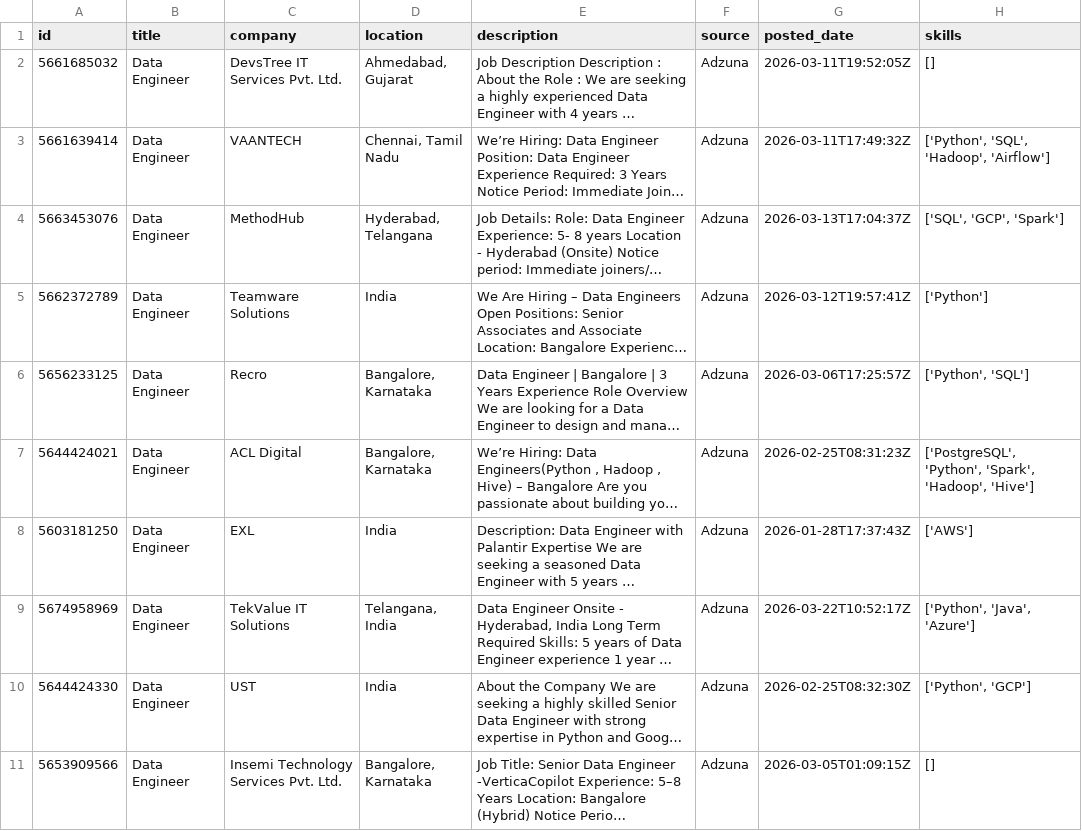
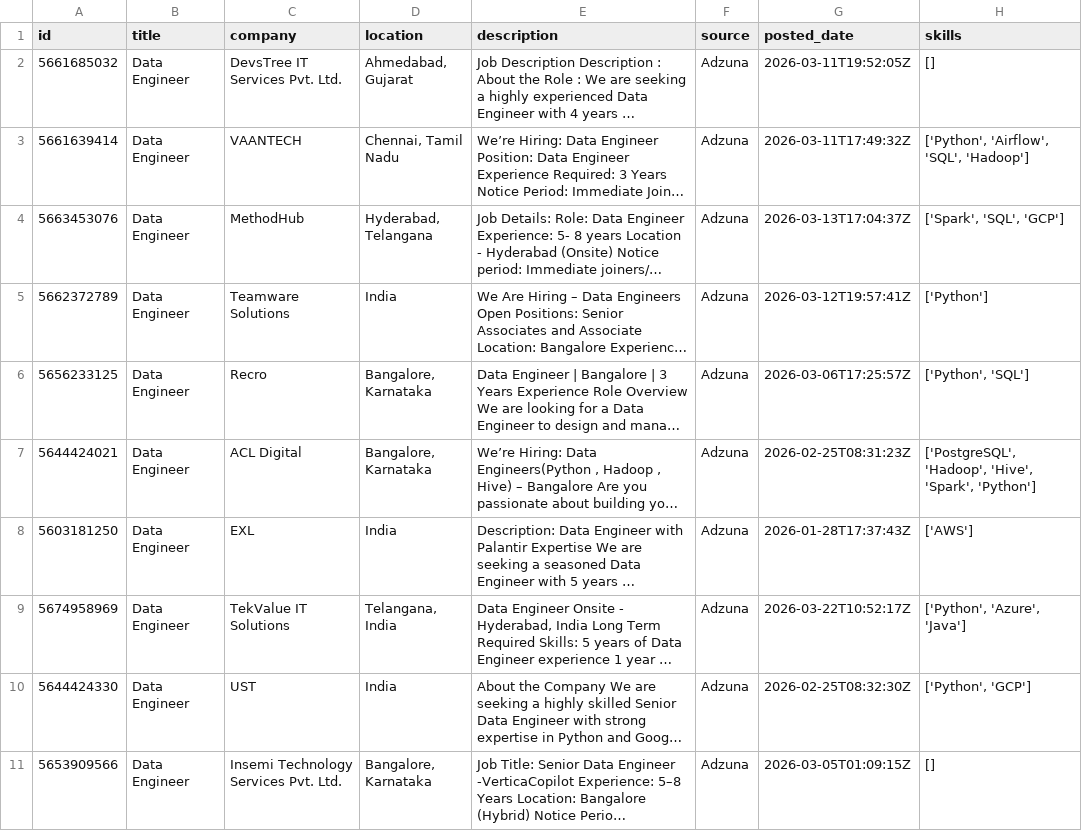
Before and after one commit to ShivaniEzhil/SkillTrend, a CSV file: data/processed/processed_jobs.csv, drawn as a sheet; only a part is shown; long unchanged cells end in …; the diff covers the shown part only; the diff names each change by its address in the sheet, - before the commit and + after, or states it on an @@ line.

```diff
--- a/data/processed/processed_jobs.csv
+++ b/data/processed/processed_jobs.csv
-H3 (skills): ['Python', 'SQL', 'Hadoop', 'Airflow']
+H3 (skills): ['Python', 'Airflow', 'SQL', 'Hadoop']
-H4 (skills): ['SQL', 'GCP', 'Spark']
+H4 (skills): ['Spark', 'SQL', 'GCP']
-H7 (skills): ['PostgreSQL', 'Python', 'Spark', 'Hadoop', 'Hive']
+H7 (skills): ['PostgreSQL', 'Hadoop', 'Hive', 'Spark', 'Python']
-H9 (skills): ['Python', 'Java', 'Azure']
+H9 (skills): ['Python', 'Azure', 'Java']
```
Also changed, not shown: 1 added row, 1 moved row and 39 edited cells elsewhere in this file, 1 other file.
